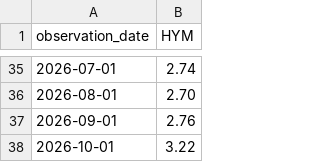
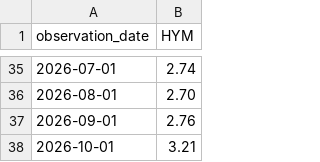
Before and after one commit to uihansol/credit-cycle-dashboard, a CSV file: credit-cycle/data/HYM.csv, drawn as a sheet; only a part is shown, gaps mark what is left out.

```diff
--- a/credit-cycle/data/HYM.csv
+++ b/credit-cycle/data/HYM.csv
@@ -37,2 +37,2 @@ observation_date,HYM
 2026-09-01,2.76
-2026-10-01,3.22
+2026-10-01,3.21
```
Also changed, not shown: credit-cycle/data/BBB.csv, credit-cycle/data/DGS10.csv, 6 other files.
